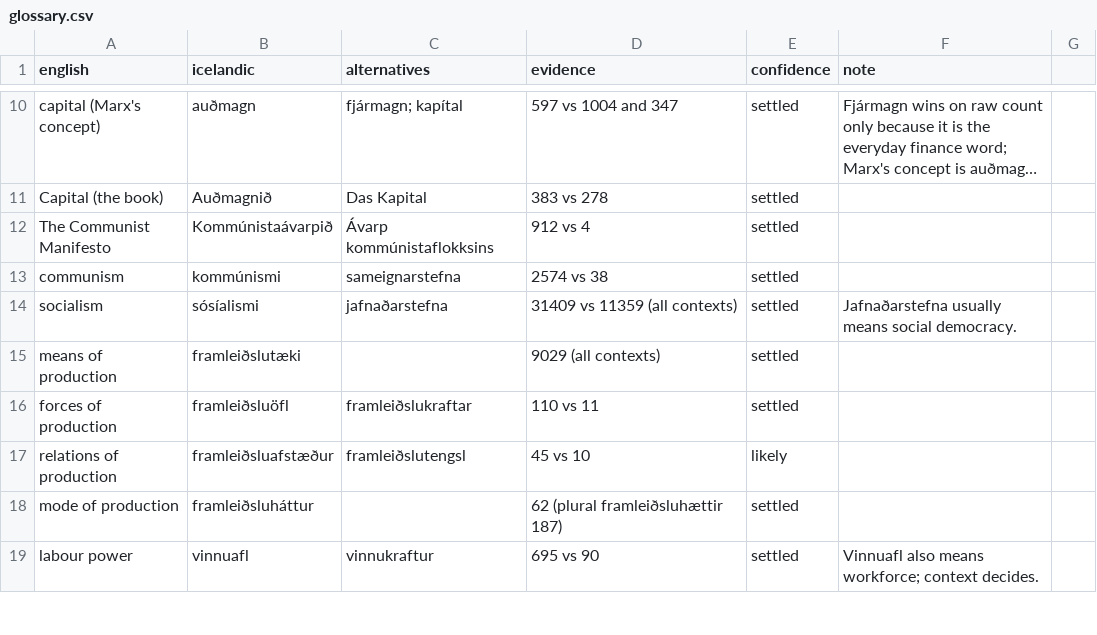
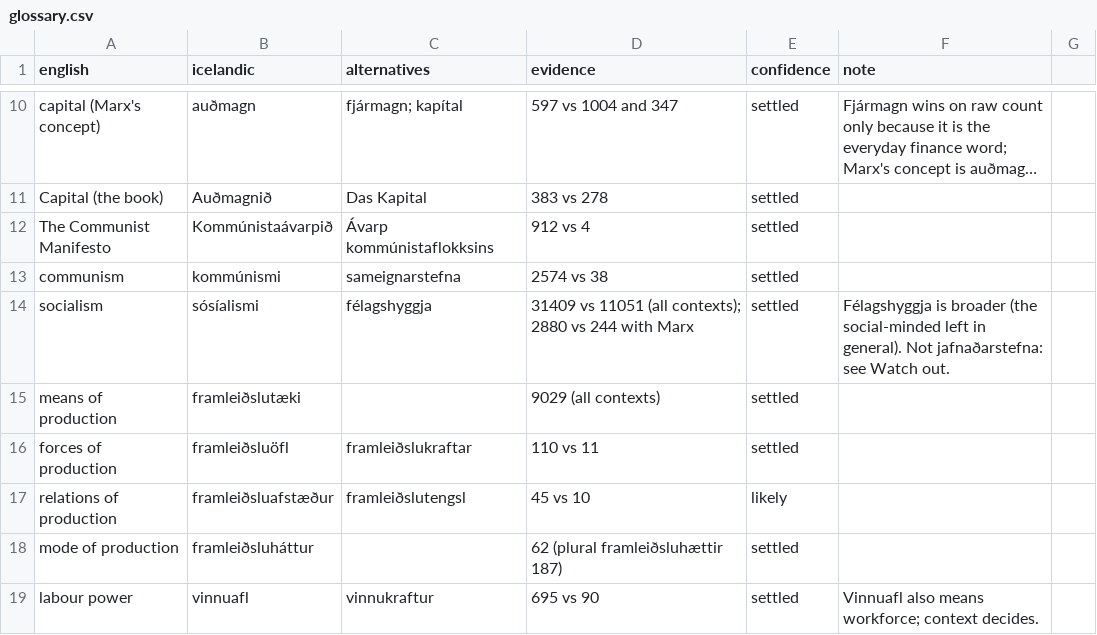
Before and after one commit to sosialistaflokkurinn/fyrsta-verkefni, a CSV file: glossary.csv, drawn as a sheet; only a part is shown, gaps mark what is left out; long unchanged cells end in ….

Commit message:
Glossary: socialism is sósíalismi or félagshyggja, never jafnaðarstefna

```diff
--- a/glossary.csv
+++ b/glossary.csv
@@ -13,3 +13,3 @@ The Communist Manifesto,Kommúnistaávarpið,Ávarp kommúnistaflokksins,912 vs
 communism,kommúnismi,sameignarstefna,2574 vs 38,settled,
-socialism,sósíalismi,jafnaðarstefna,31409 vs 11359 (all contexts),settled,Jafnaðarstefna usually means social democracy.
+socialism,sósíalismi,félagshyggja,31409 vs 11051 (all contexts); 2880 vs 244 with Marx,settled,"Félagshyggja is broader (the social-minded left in general). Not jafnaðarstefna: see Watch out."
 means of production,framleiðslutæki,,9029 (all contexts),settled,
```
Also changed, not shown: 1 other file.
